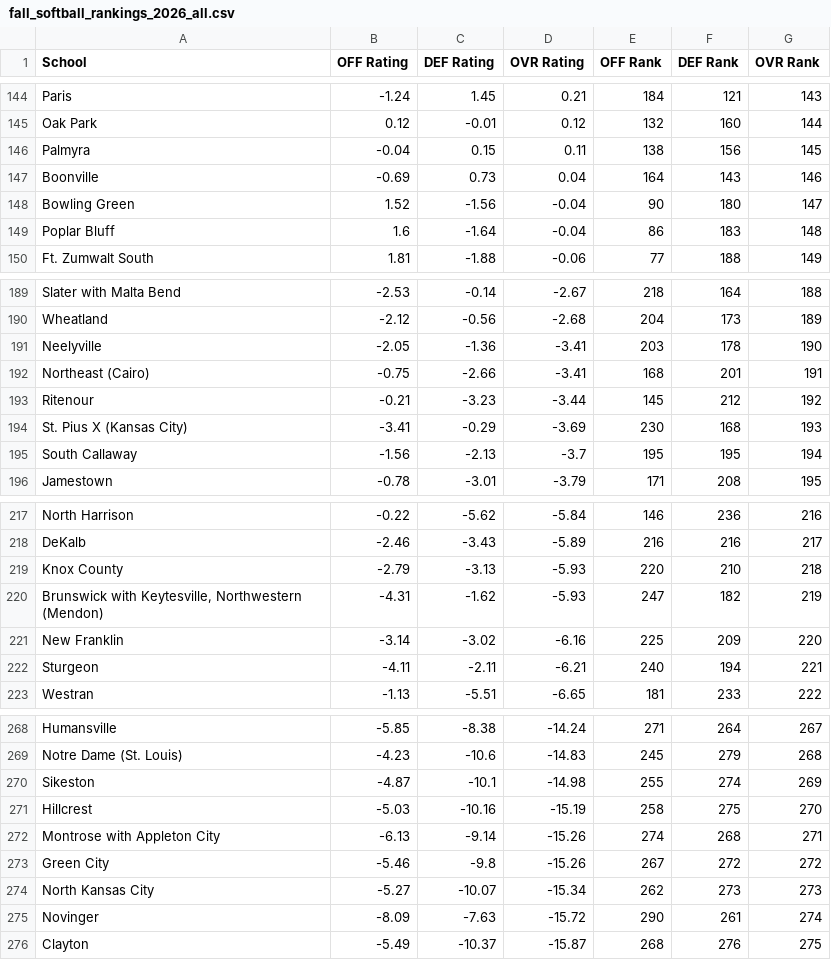
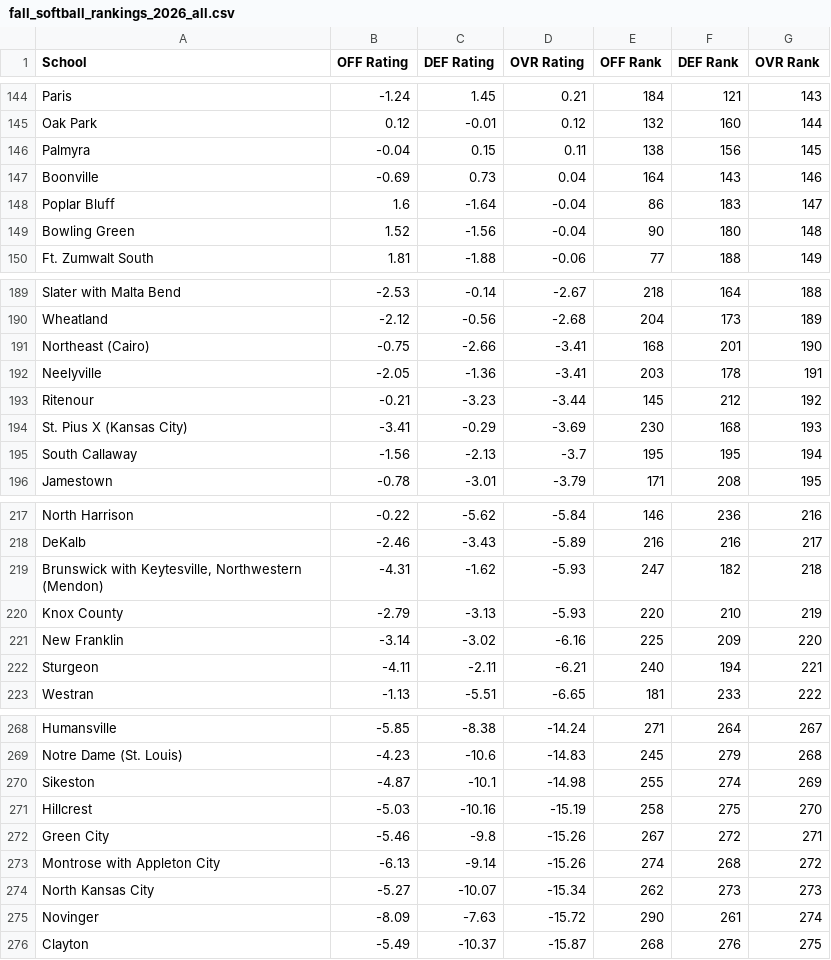
Before and after one commit to AllMOSports/Fall_Softball_Ratings_2026, a CSV file: fall_softball_rankings_2026_all.csv, drawn as a sheet; only a part is shown, gaps mark what is left out; the diff covers the shown part only.

```diff
--- a/fall_softball_rankings_2026_all.csv
+++ b/fall_softball_rankings_2026_all.csv
@@ -147,4 +147,4 @@ Palmyra,-0.04,0.15,0.11,138,156,145
 Boonville,-0.69,0.73,0.04,164,143,146
-Bowling Green,1.52,-1.56,-0.04,90,180,147
-Poplar Bluff,1.6,-1.64,-0.04,86,183,148
+Poplar Bluff,1.6,-1.64,-0.04,86,183,147
+Bowling Green,1.52,-1.56,-0.04,90,180,148
 Ft. Zumwalt South,1.81,-1.88,-0.06,77,188,149
@@ -190,4 +190,4 @@ Slater with Malta Bend,-2.53,-0.14,-2.67,218,164,188
 Wheatland,-2.12,-0.56,-2.68,204,173,189
-Neelyville,-2.05,-1.36,-3.41,203,178,190
-Northeast (Cairo),-0.75,-2.66,-3.41,168,201,191
+Northeast (Cairo),-0.75,-2.66,-3.41,168,201,190
+Neelyville,-2.05,-1.36,-3.41,203,178,191
 Ritenour,-0.21,-3.23,-3.44,145,212,192
@@ -218,4 +218,4 @@ North Harrison,-0.22,-5.62,-5.84,146,236,216
 DeKalb,-2.46,-3.43,-5.89,216,216,217
-Knox County,-2.79,-3.13,-5.93,220,210,218
-"Brunswick with Keytesville, Northwestern (Mendon)",-4.31,-1.62,-5.93,247,182,219
+"Brunswick with Keytesville, Northwestern (Mendon)",-4.31,-1.62,-5.93,247,182,218
+Knox County,-2.79,-3.13,-5.93,220,210,219
 New Franklin,-3.14,-3.02,-6.16,225,209,220
@@ -271,4 +271,4 @@ Sikeston,-4.87,-10.1,-14.98,255,274,269
 Hillcrest,-5.03,-10.16,-15.19,258,275,270
-Montrose with Appleton City,-6.13,-9.14,-15.26,274,268,271
-Green City,-5.46,-9.8,-15.26,267,272,272
+Green City,-5.46,-9.8,-15.26,267,272,271
+Montrose with Appleton City,-6.13,-9.14,-15.26,274,268,272
 North Kansas City,-5.27,-10.07,-15.34,262,273,273
```
Also changed, not shown: 7 added rows, 7 removed rows and 6 edited cells elsewhere in this file, fall_softball_rankings_2026_class5.csv, per_capita_fall_softball_2026.csv, 13 other files.
